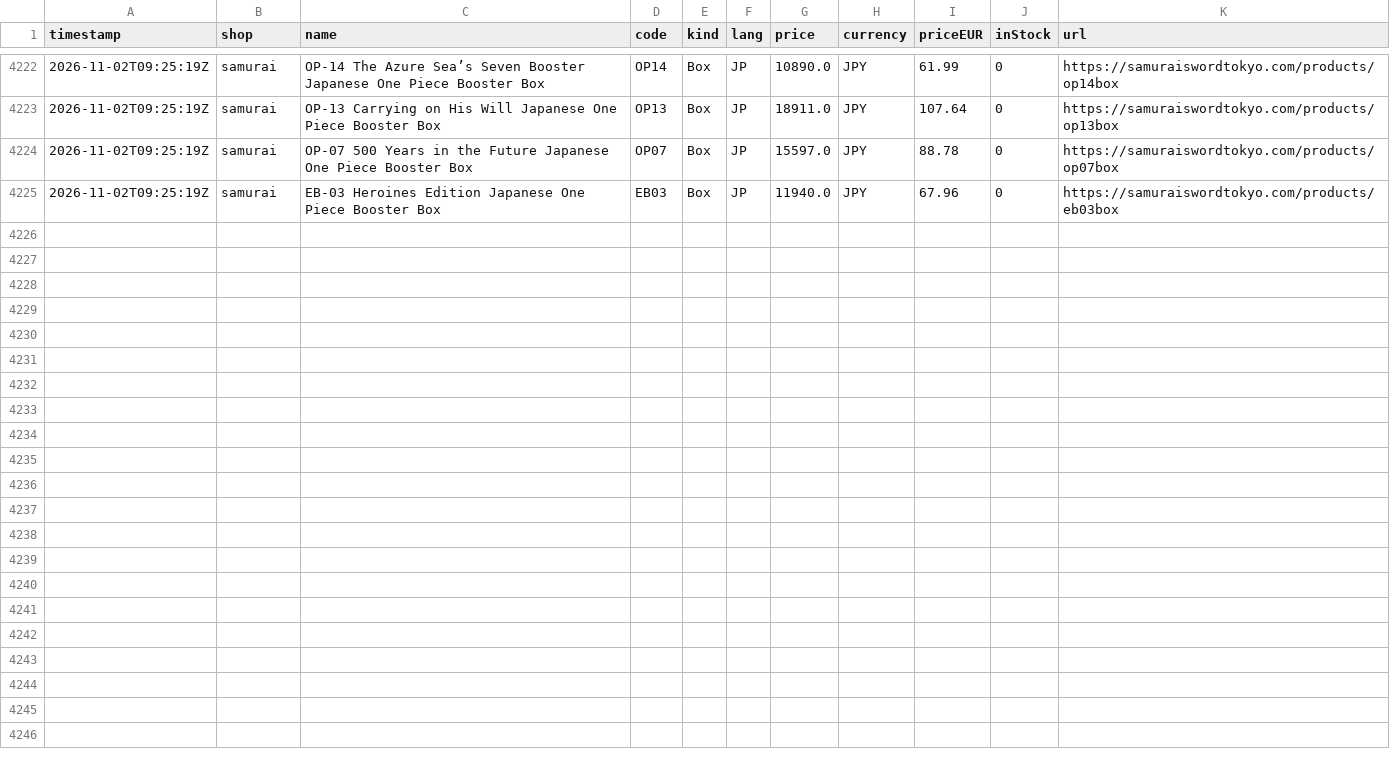
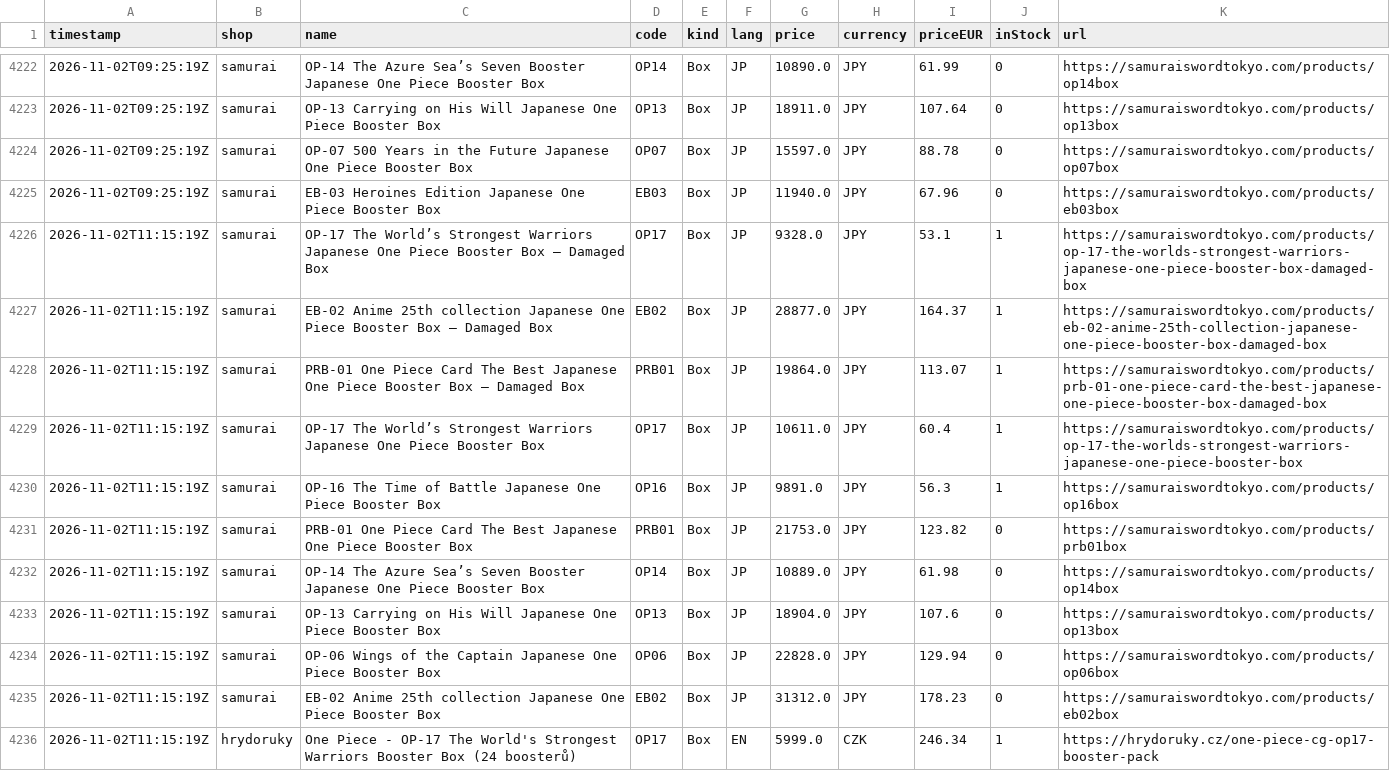
Before and after one commit to factoryofcrazy-coder/onepiece-ceny, a CSV file: data/history.csv, drawn as a sheet; only a part is shown, gaps mark what is left out; the diff names each change by its address in the sheet, - before the commit and + after, or states it on an @@ line.

```diff
--- a/data/history.csv
+++ b/data/history.csv
+row 4226: 2026-11-02T11:15:19Z | samurai | OP-17 The World’s Strongest Warriors Japanese One Piece Booster Box – Damaged Box | OP17 | Box | JP | 9328.0 | JPY | 53.1 | 1 | https://samuraiswordtokyo.com/products/op-17-the-worlds-strongest-warriors-japanese-one-piece-booster-box-damaged-box
+row 4227: 2026-11-02T11:15:19Z | samurai | EB-02 Anime 25th collection Japanese One Piece Booster Box – Damaged Box | EB02 | Box | JP | 28877.0 | JPY | 164.37 | 1 | https://samuraiswordtokyo.com/products/eb-02-anime-25th-collection-japanese-one-piece-booster-box-damaged-box
+row 4228: 2026-11-02T11:15:19Z | samurai | PRB-01 One Piece Card The Best Japanese One Piece Booster Box – Damaged Box | PRB01 | Box | JP | 19864.0 | JPY | 113.07 | 1 | https://samuraiswordtokyo.com/products/prb-01-one-piece-card-the-best-japanese-one-piece-booster-box-damaged-box
+row 4229: 2026-11-02T11:15:19Z | samurai | OP-17 The World’s Strongest Warriors Japanese One Piece Booster Box | OP17 | Box | JP | 10611.0 | JPY | 60.4 | 1 | https://samuraiswordtokyo.com/products/op-17-the-worlds-strongest-warriors-japanese-one-piece-booster-box
+row 4230: 2026-11-02T11:15:19Z | samurai | OP-16 The Time of Battle Japanese One Piece Booster Box | OP16 | Box | JP | 9891.0 | JPY | 56.3 | 1 | https://samuraiswordtokyo.com/products/op16box
+row 4231: 2026-11-02T11:15:19Z | samurai | PRB-01 One Piece Card The Best Japanese One Piece Booster Box | PRB01 | Box | JP | 21753.0 | JPY | 123.82 | 0 | https://samuraiswordtokyo.com/products/prb01box
+row 4232: 2026-11-02T11:15:19Z | samurai | OP-14 The Azure Sea’s Seven Booster Japanese One Piece Booster Box | OP14 | Box | JP | 10889.0 | JPY | 61.98 | 0 | https://samuraiswordtokyo.com/products/op14box
+row 4233: 2026-11-02T11:15:19Z | samurai | OP-13 Carrying on His Will Japanese One Piece Booster Box | OP13 | Box | JP | 18904.0 | JPY | 107.6 | 0 | https://samuraiswordtokyo.com/products/op13box
+row 4234: 2026-11-02T11:15:19Z | samurai | OP-06 Wings of the Captain Japanese One Piece Booster Box | OP06 | Box | JP | 22828.0 | JPY | 129.94 | 0 | https://samuraiswordtokyo.com/products/op06box
+row 4235: 2026-11-02T11:15:19Z | samurai | EB-02 Anime 25th collection Japanese One Piece Booster Box | EB02 | Box | JP | 31312.0 | JPY | 178.23 | 0 | https://samuraiswordtokyo.com/products/eb02box
+row 4236: 2026-11-02T11:15:19Z | hrydoruky | One Piece - OP-17 The World's Strongest Warriors Booster Box (24 boosterů) | OP17 | Box | EN | 5999.0 | CZK | 246.34 | 1 | https://hrydoruky.cz/one-piece-cg-op17-booster-pack
```
Also changed, not shown: 9 other files.
